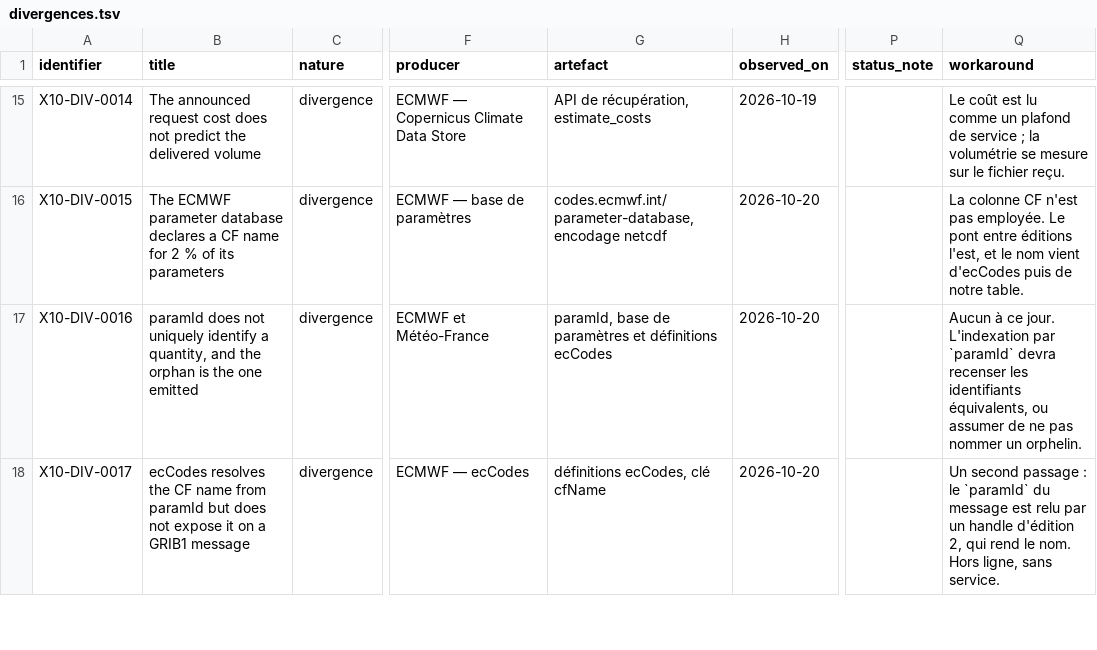
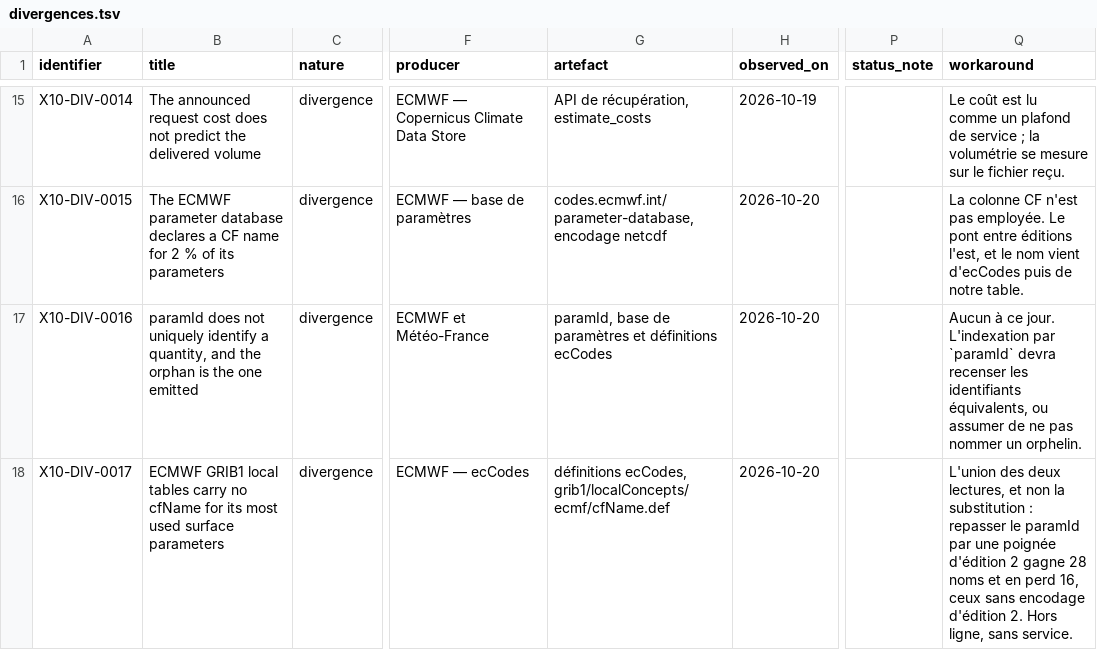
Before and after one commit to mikix10/x10, a TSV file: docs/divergences.tsv, drawn as a sheet; only a part is shown, gaps mark what is left out; the diff covers the shown part only; the diff names each change by its address in the sheet, - before the commit and + after, or states it on an @@ line.

```diff
--- a/docs/divergences.tsv
+++ b/docs/divergences.tsv
-B18 (title): ecCodes resolves the CF name from paramId but does not expose it on a GRIB1 message
+B18 (title): ECMWF GRIB1 local tables carry no cfName for its most used surface parameters
-G18 (artefact): définitions ecCodes, clé cfName
+G18 (artefact): définitions ecCodes, grib1/localConcepts/ecmf/cfName.def
-Q18 (workaround): Un second passage : le `paramId` du message est relu par un handle d'édition 2, qui rend le nom. Hors ligne,…
+Q18 (workaround): L'union des deux lectures, et non la substitution : repasser le paramId par une poignée d'édition 2 gagne 28 noms et en perd 16, ceux sans encodage d'édition 2. Hors ligne,…
```
Also changed, not shown: 9 edited cells elsewhere in this file, 16 other files.
